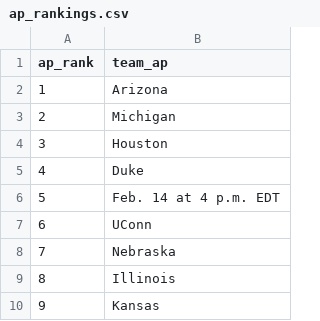
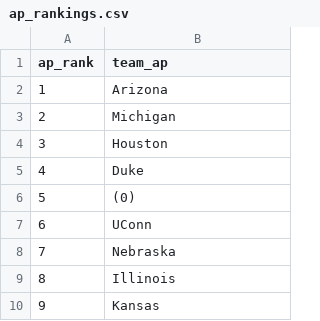
Before and after one commit to kylevogel/cbb-ratings-pipeline, a CSV file: data_raw/ap_rankings.csv, drawn as a sheet; only a part is shown.

```diff
--- a/data_raw/ap_rankings.csv
+++ b/data_raw/ap_rankings.csv
@@ -5,3 +5,3 @@ ap_rank,team_ap
 4,Duke
-5,Feb. 14 at 4 p.m. EDT
+5,(0)
 6,UConn
```
Also changed, not shown: 1 other file.
